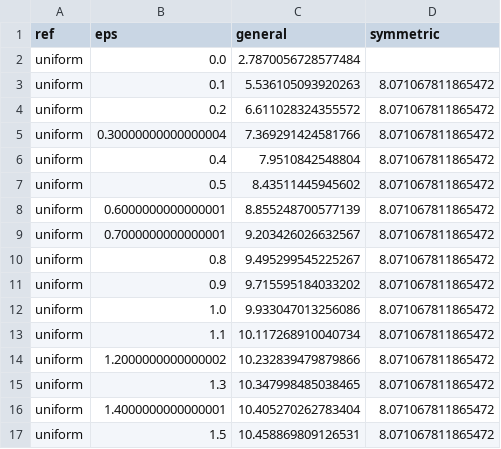
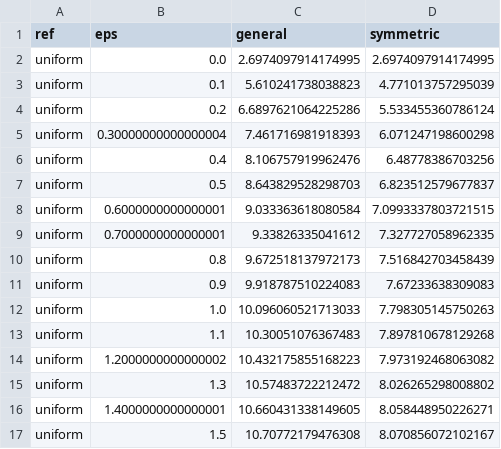
Before and after one commit to QuantCodeAutomata/robust-distortion-riskmetrics-under-symmetry-unimodality-and-wasserstein-cons-20261103-114847-195936, a CSV file: results/exp1_var_table.csv, drawn as a sheet; only a part is shown; the diff covers the shown part only.

```diff
--- a/results/exp1_var_table.csv
+++ b/results/exp1_var_table.csv
@@ -1,17 +1,17 @@
 ref,eps,general,symmetric
-uniform,0.0,2.7870056728577484,
-uniform,0.1,5.536105093920263,8.071067811865472
-uniform,0.2,6.611028324355572,8.071067811865472
-uniform,0.30000000000000004,7.369291424581766,8.071067811865472
-uniform,0.4,7.9510842548804,8.071067811865472
-uniform,0.5,8.43511445945602,8.071067811865472
-uniform,0.6000000000000001,8.855248700577139,8.071067811865472
-uniform,0.7000000000000001,9.203426026632567,8.071067811865472
-uniform,0.8,9.495299545225267,8.071067811865472
-uniform,0.9,9.715595184033202,8.071067811865472
-uniform,1.0,9.933047013256086,8.071067811865472
-uniform,1.1,10.117268910040734,8.071067811865472
-uniform,1.2000000000000002,10.232839479879866,8.071067811865472
-uniform,1.3,10.347998485038465,8.071067811865472
-uniform,1.4000000000000001,10.405270262783404,8.071067811865472
-uniform,1.5,10.458869809126531,8.071067811865472
+uniform,0.0,2.6974097914174995,2.6974097914174995
+uniform,0.1,5.610241738038823,4.771013757295039
+uniform,0.2,6.6897621064225286,5.533455360786124
+uniform,0.30000000000000004,7.461716981918393,6.071247198600298
+uniform,0.4,8.106757919962476,6.48778386703256
+uniform,0.5,8.643829528298703,6.823512579677837
+uniform,0.6000000000000001,9.033363618080584,7.0993337803721515
+uniform,0.7000000000000001,9.33826335041612,7.327727058962335
+uniform,0.8,9.672518137972173,7.516842703458439
+uniform,0.9,9.918787510224083,7.67233638309083
+uniform,1.0,10.096060521713033,7.798305145750263
+uniform,1.1,10.30051076367483,7.897810678129268
+uniform,1.2000000000000002,10.432175855168223,7.973192468063082
+uniform,1.3,10.57483722212472,8.026265298008802
+uniform,1.4000000000000001,10.660431338149605,8.058448950226271
+uniform,1.5,10.70772179476308,8.070856072102167
```
Also changed, not shown: 78 edited cells elsewhere in this file, results/exp1_es_table.csv, results/exp1_rvar_table.csv, 4 other files.
